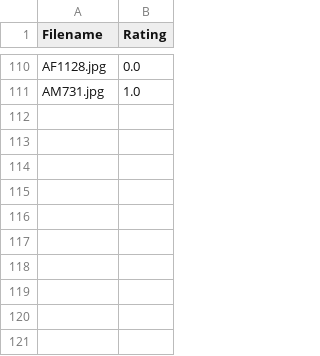
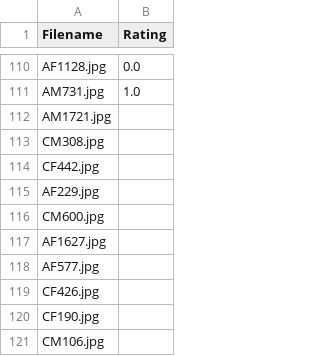
Before and after one commit to SavSuryansh/IDAI-720-01, a CSV file: data/train.csv, drawn as a sheet; only a part is shown, gaps mark what is left out; the diff names each change by its address in the sheet, - before the commit and + after, or states it on an @@ line.

```diff
--- a/data/train.csv
+++ b/data/train.csv
+row 112: AM1721.jpg
+row 113: CM308.jpg
+row 114: CF442.jpg
+row 115: AF229.jpg
+row 116: CM600.jpg
+row 117: AF1627.jpg
+row 118: AF577.jpg
+row 119: CF426.jpg
+row 120: CF190.jpg
+row 121: CM106.jpg
```
Also changed, not shown: data/pool.csv.
